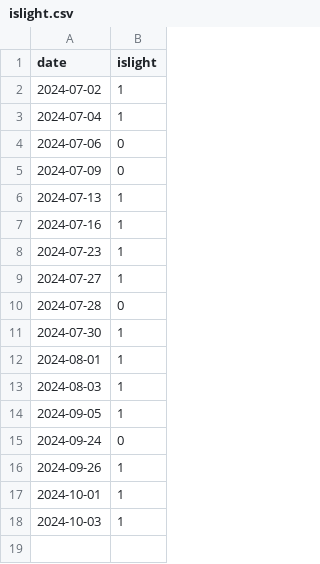
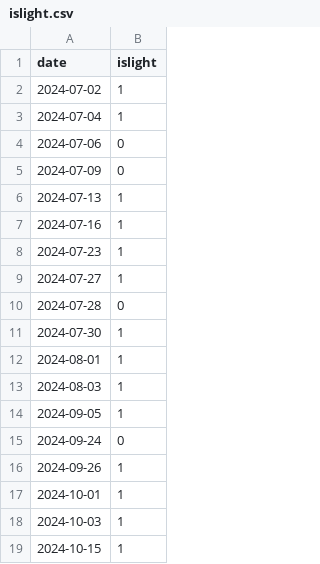
Before and after one commit to niplav/niplav.github.io, a CSV file: data/islight.csv, drawn as a sheet.

```diff
--- a/data/islight.csv
+++ b/data/islight.csv
@@ -18 +18,2 @@ date,islight
 2024-10-03,1
+2024-10-15,1
```
Also changed, not shown: data/light.csv, data/meditations.csv, 16 other files.
